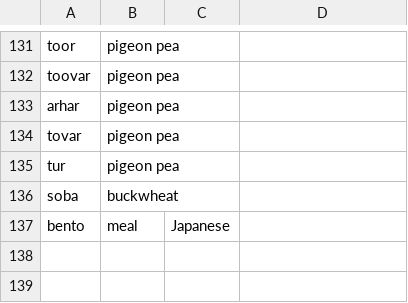
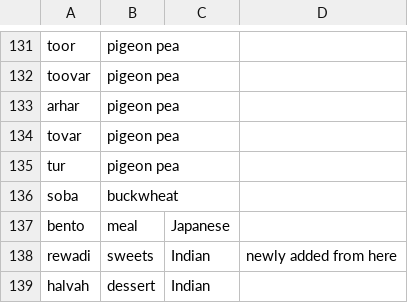
Before and after one commit to cidgoh/LexMapr, a CSV file: lexmapr/resources/NefLex.csv, drawn as a sheet; only a part is shown, gaps mark what is left out; the diff names each change by its address in the sheet, - before the commit and + after, or states it on an @@ line.

```diff
--- a/lexmapr/resources/NefLex.csv
+++ b/lexmapr/resources/NefLex.csv
+row 138: rewadi | sweets | Indian | newly added from here
+row 139: halvah | dessert | Indian
```
Also changed, not shown: lexmapr/resources/AbbLex.csv, lexmapr/resources/ScorLex.csv, 1 other file.
